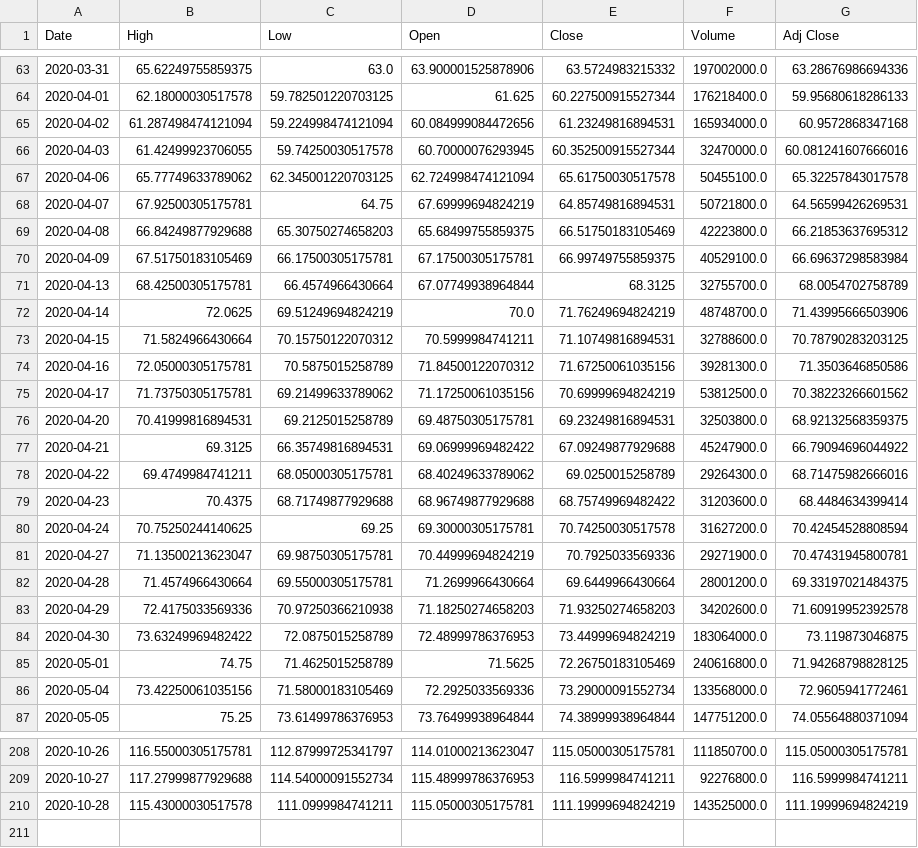
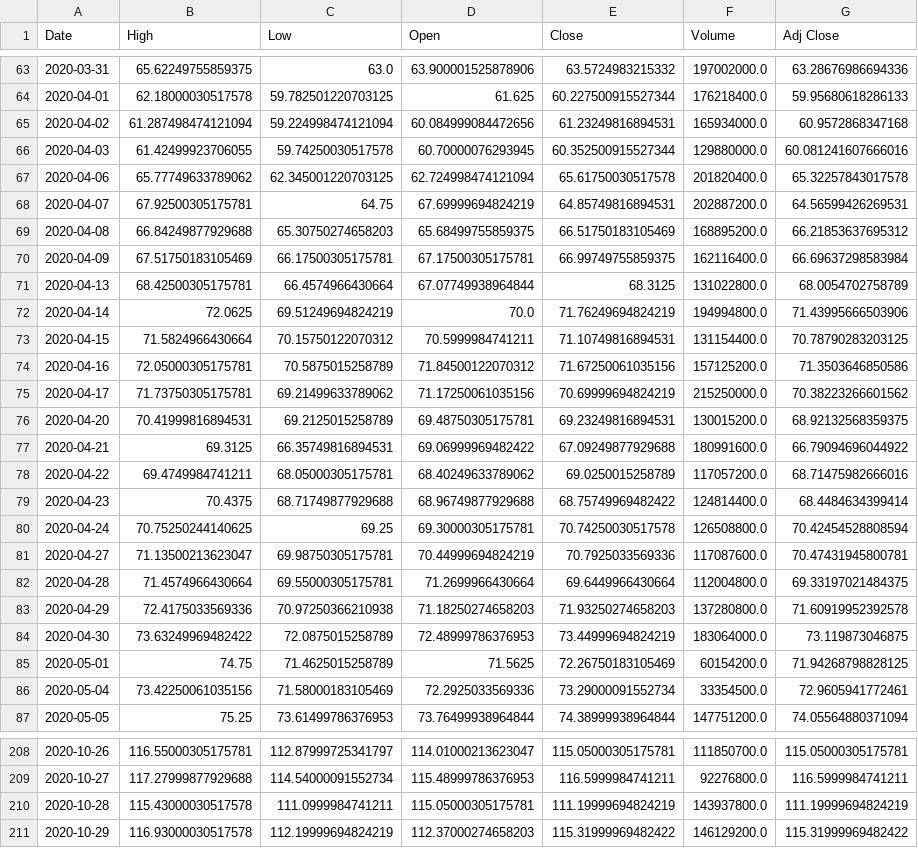
Before and after one commit to TKunnapuu/AktsiaProjekt, a CSV file: info.csv, drawn as a sheet; only a part is shown, gaps mark what is left out.

```diff
--- a/info.csv
+++ b/info.csv
@@ -65,23 +65,23 @@ Date,High,Low,Open,Close,Volume,Adj Close
 2020-04-02,61.287498474121094,59.224998474121094,60.084999084472656,61.23249816894531,165934000.0,60.9572868347168
-2020-04-03,61.42499923706055,59.74250030517578,60.70000076293945,60.352500915527344,32470000.0,60.081241607666016
-2020-04-06,65.77749633789062,62.345001220703125,62.724998474121094,65.61750030517578,50455100.0,65.32257843017578
-2020-04-07,67.92500305175781,64.75,67.69999694824219,64.85749816894531,50721800.0,64.56599426269531
-2020-04-08,66.84249877929688,65.30750274658203,65.68499755859375,66.51750183105469,42223800.0,66.21853637695312
-2020-04-09,67.51750183105469,66.17500305175781,67.17500305175781,66.99749755859375,40529100.0,66.69637298583984
-2020-04-13,68.42500305175781,66.4574966430664,67.07749938964844,68.3125,32755700.0,68.0054702758789
-2020-04-14,72.0625,69.51249694824219,70.0,71.76249694824219,48748700.0,71.43995666503906
-2020-04-15,71.5824966430664,70.15750122070312,70.5999984741211,71.10749816894531,32788600.0,70.78790283203125
-2020-04-16,72.05000305175781,70.5875015258789,71.84500122070312,71.67250061035156,39281300.0,71.3503646850586
-2020-04-17,71.73750305175781,69.21499633789062,71.17250061035156,70.69999694824219,53812500.0,70.38223266601562
-2020-04-20,70.41999816894531,69.2125015258789,69.48750305175781,69.23249816894531,32503800.0,68.92132568359375
-2020-04-21,69.3125,66.35749816894531,69.06999969482422,67.09249877929688,45247900.0,66.79094696044922
-2020-04-22,69.4749984741211,68.05000305175781,68.40249633789062,69.0250015258789,29264300.0,68.71475982666016
-2020-04-23,70.4375,68.71749877929688,68.96749877929688,68.75749969482422,31203600.0,68.4484634399414
-2020-04-24,70.75250244140625,69.25,69.30000305175781,70.74250030517578,31627200.0,70.42454528808594
-2020-04-27,71.13500213623047,69.98750305175781,70.44999694824219,70.7925033569336,29271900.0,70.47431945800781
-2020-04-28,71.4574966430664,69.55000305175781,71.2699966430664,69.6449966430664,28001200.0,69.33197021484375
-2020-04-29,72.4175033569336,70.97250366210938,71.18250274658203,71.93250274658203,34202600.0,71.60919952392578
+2020-04-03,61.42499923706055,59.74250030517578,60.70000076293945,60.352500915527344,129880000.0,60.081241607666016
+2020-04-06,65.77749633789062,62.345001220703125,62.724998474121094,65.61750030517578,201820400.0,65.32257843017578
+2020-04-07,67.92500305175781,64.75,67.69999694824219,64.85749816894531,202887200.0,64.56599426269531
+2020-04-08,66.84249877929688,65.30750274658203,65.68499755859375,66.51750183105469,168895200.0,66.21853637695312
+2020-04-09,67.51750183105469,66.17500305175781,67.17500305175781,66.99749755859375,162116400.0,66.69637298583984
+2020-04-13,68.42500305175781,66.4574966430664,67.07749938964844,68.3125,131022800.0,68.0054702758789
+2020-04-14,72.0625,69.51249694824219,70.0,71.76249694824219,194994800.0,71.43995666503906
+2020-04-15,71.5824966430664,70.15750122070312,70.5999984741211,71.10749816894531,131154400.0,70.78790283203125
+2020-04-16,72.05000305175781,70.5875015258789,71.84500122070312,71.67250061035156,157125200.0,71.3503646850586
+2020-04-17,71.73750305175781,69.21499633789062,71.17250061035156,70.69999694824219,215250000.0,70.38223266601562
+2020-04-20,70.41999816894531,69.2125015258789,69.48750305175781,69.23249816894531,130015200.0,68.92132568359375
+2020-04-21,69.3125,66.35749816894531,69.06999969482422,67.09249877929688,180991600.0,66.79094696044922
+2020-04-22,69.4749984741211,68.05000305175781,68.40249633789062,69.0250015258789,117057200.0,68.71475982666016
+2020-04-23,70.4375,68.71749877929688,68.96749877929688,68.75749969482422,124814400.0,68.4484634399414
+2020-04-24,70.75250244140625,69.25,69.30000305175781,70.74250030517578,126508800.0,70.42454528808594
+2020-04-27,71.13500213623047,69.98750305175781,70.44999694824219,70.7925033569336,117087600.0,70.47431945800781
+2020-04-28,71.4574966430664,69.55000305175781,71.2699966430664,69.6449966430664,112004800.0,69.33197021484375
+2020-04-29,72.4175033569336,70.97250366210938,71.18250274658203,71.93250274658203,137280800.0,71.60919952392578
 2020-04-30,73.63249969482422,72.0875015258789,72.48999786376953,73.44999694824219,183064000.0,73.119873046875
-2020-05-01,74.75,71.4625015258789,71.5625,72.26750183105469,240616800.0,71.94268798828125
-2020-05-04,73.42250061035156,71.58000183105469,72.2925033569336,73.29000091552734,133568000.0,72.9605941772461
+2020-05-01,74.75,71.4625015258789,71.5625,72.26750183105469,60154200.0,71.94268798828125
+2020-05-04,73.42250061035156,71.58000183105469,72.2925033569336,73.29000091552734,33354500.0,72.9605941772461
 2020-05-05,75.25,73.61499786376953,73.76499938964844,74.38999938964844,147751200.0,74.05564880371094
@@ -209,2 +209,3 @@ Date,High,Low,Open,Close,Volume,Adj Close
 2020-10-27,117.27999877929688,114.54000091552734,115.48999786376953,116.5999984741211,92276800.0,116.5999984741211
-2020-10-28,115.43000030517578,111.0999984741211,115.05000305175781,111.19999694824219,143525000.0,111.19999694824219
+2020-10-28,115.43000030517578,111.0999984741211,115.05000305175781,111.19999694824219,143937800.0,111.19999694824219
+2020-10-29,116.93000030517578,112.19999694824219,112.37000274658203,115.31999969482422,146129200.0,115.31999969482422
```
Also changed, not shown: 1 other file.
